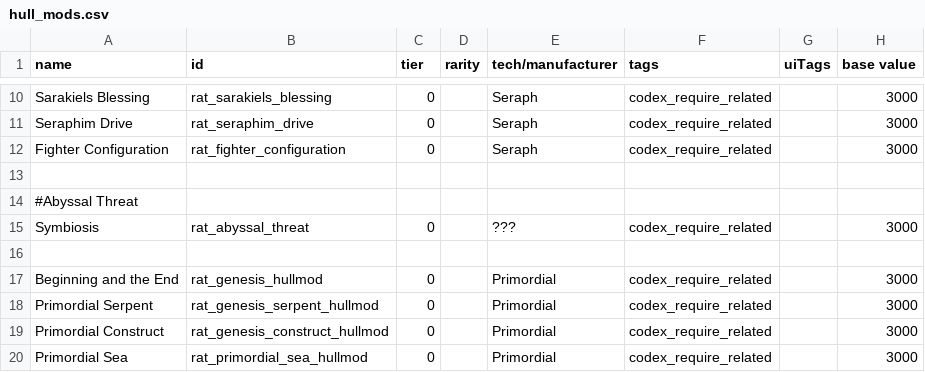
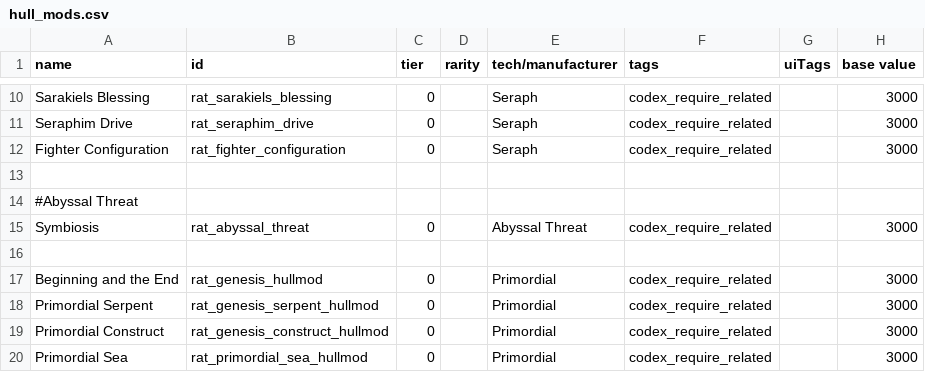
Before and after one commit to Lukas22041/Random-Assortment-of-Things, a CSV file: data/hullmods/hull_mods.csv, drawn as a sheet; only a part is shown, gaps mark what is left out; the diff names each change by its address in the sheet, - before the commit and + after, or states it on an @@ line.

```diff
--- a/data/hullmods/hull_mods.csv
+++ b/data/hullmods/hull_mods.csv
-E15 (tech/manufacturer): ???
+E15 (tech/manufacturer): Abyssal Threat
```
Also changed, not shown: data/hulls/ship_data.csv, 8 other files.
